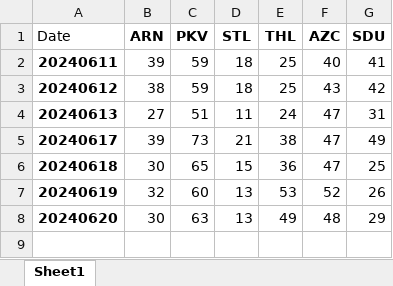
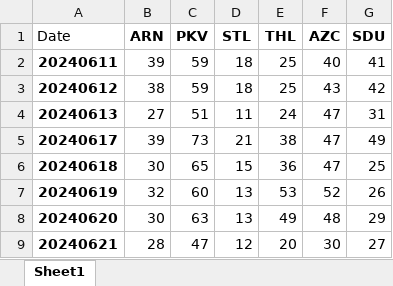
Before and after one commit to kailongley/CMS_Testing, an Excel workbook: CMS/Post_Site_Total_Alarms.xlsx, sheet Sheet1, drawn as a sheet; values as stored, in another font and other column widths than the file's, no borders; the diff names each change by its address in the sheet, - before the commit and + after, or states it on an @@ line.

Commit message:
20240621 data processed

```diff
--- a/CMS/Post_Site_Total_Alarms.xlsx (sheet Sheet1)
+++ b/CMS/Post_Site_Total_Alarms.xlsx (sheet Sheet1)
+row 9: 20240621 | 28 | 47 | 12 | 20 | 30 | 27
```
Also changed, not shown: CMS/Pre_Site_Total_Alarms.xlsx, 15 other files.
